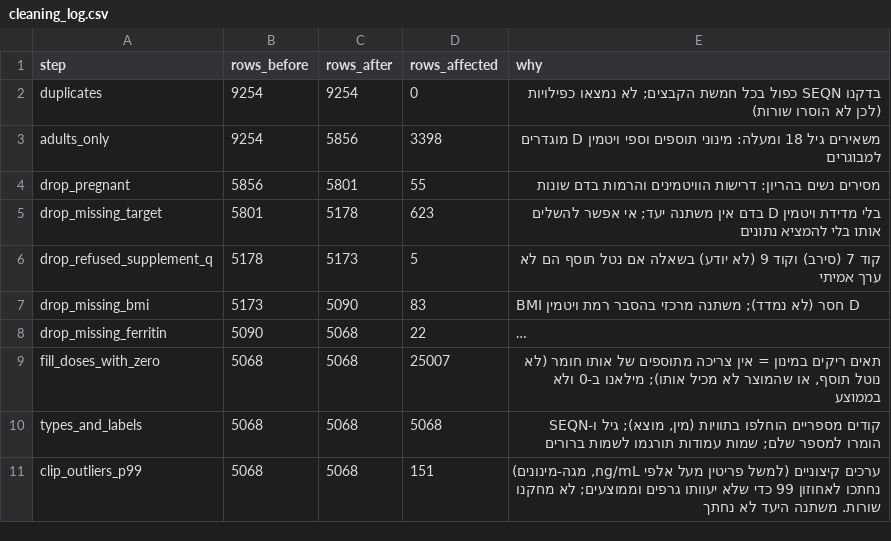
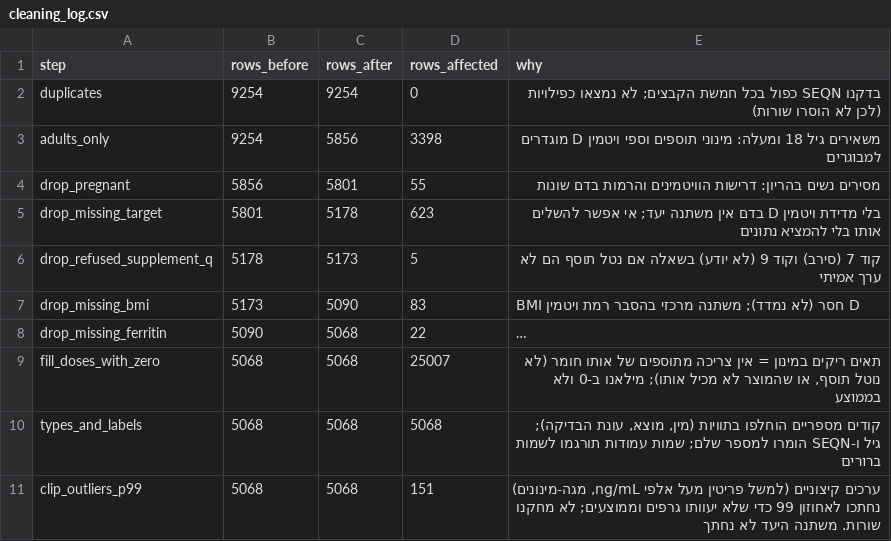
Before and after one commit to Ariel-Vibe-Algorithm/tosaf-bazman, a CSV file: data/cleaning_log.csv, drawn as a sheet; long unchanged cells end in …; the diff names each change by its address in the sheet, - before the commit and + after, or states it on an @@ line.

```diff
--- a/data/cleaning_log.csv
+++ b/data/cleaning_log.csv
-E10 (why): …בתוויות (מין, מוצא); גיל ו-SEQN…
+E10 (why): …בתוויות (מין, מוצא, עונת הבדיקה); גיל ו-SEQN…
```
Also changed, not shown: 21 other files.
